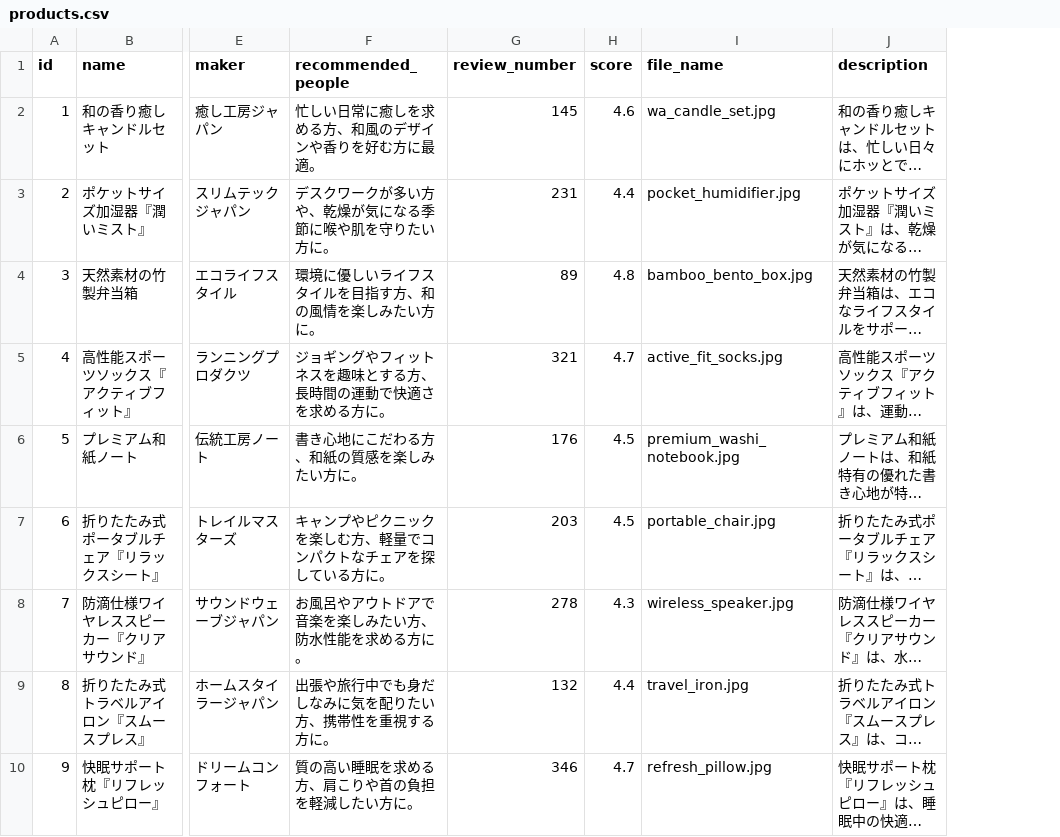
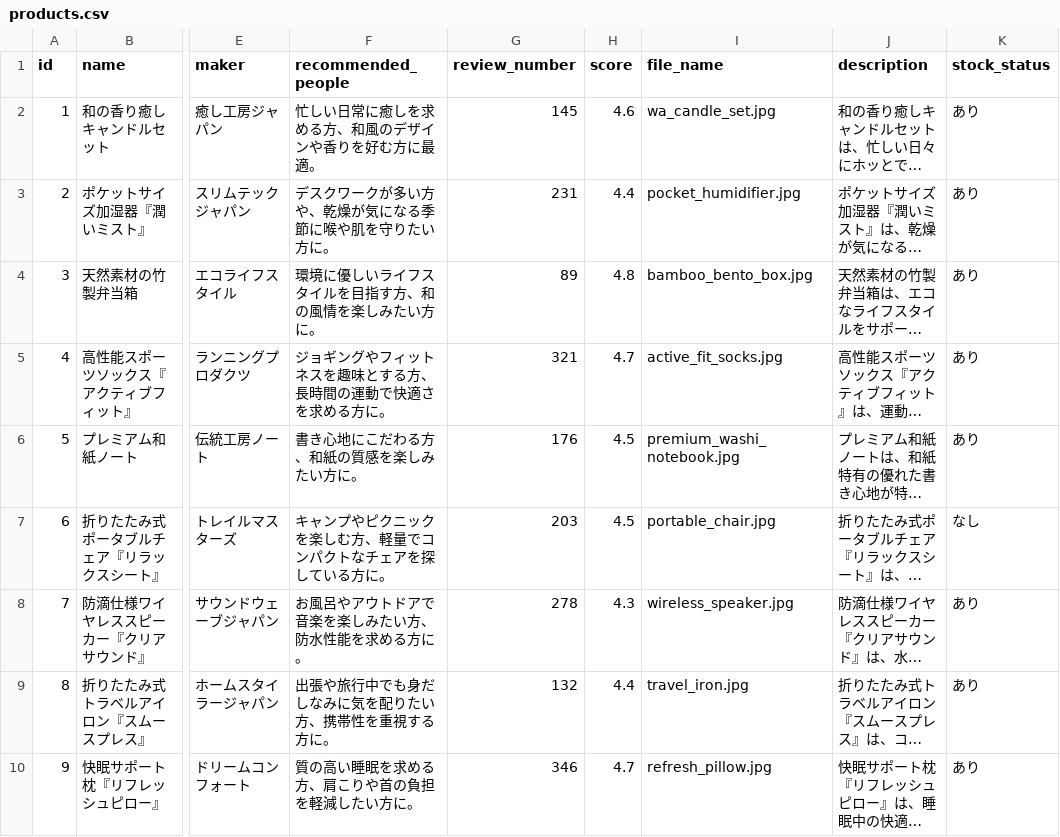
Before and after one commit to tarotanaka4/250207-product-recommend-app, a CSV file: data/products.csv, drawn as a sheet; only a part is shown, gaps mark what is left out; long unchanged cells end in …; the diff names each change by its address in the sheet, - before the commit and + after, or states it on an @@ line.

```diff
--- a/data/products.csv
+++ b/data/products.csv
+column K (stock_status), rows 2-10: あり | あり | あり | あり | あり | なし | あり | あり | あり
```
Also changed, not shown: 3 other files.
